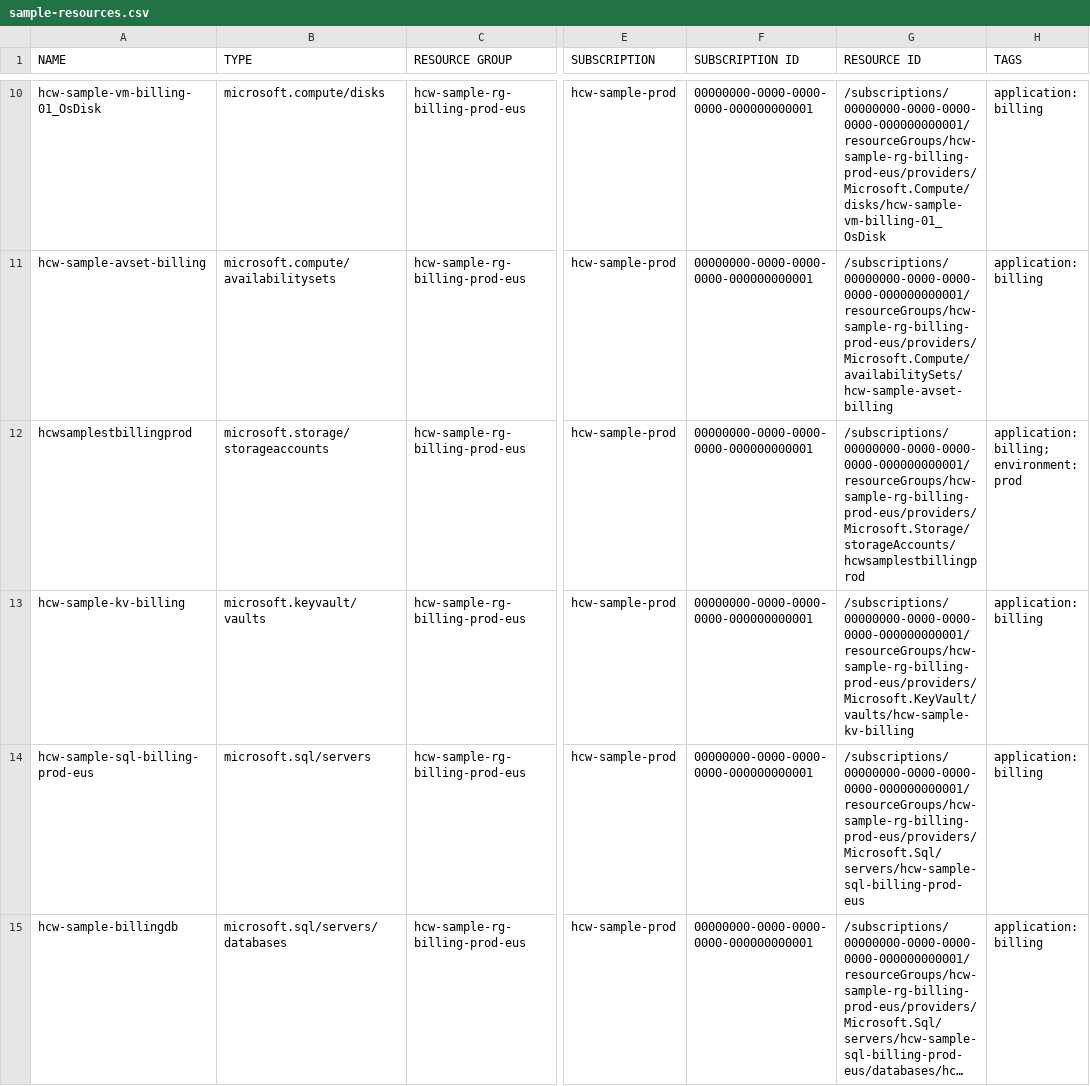
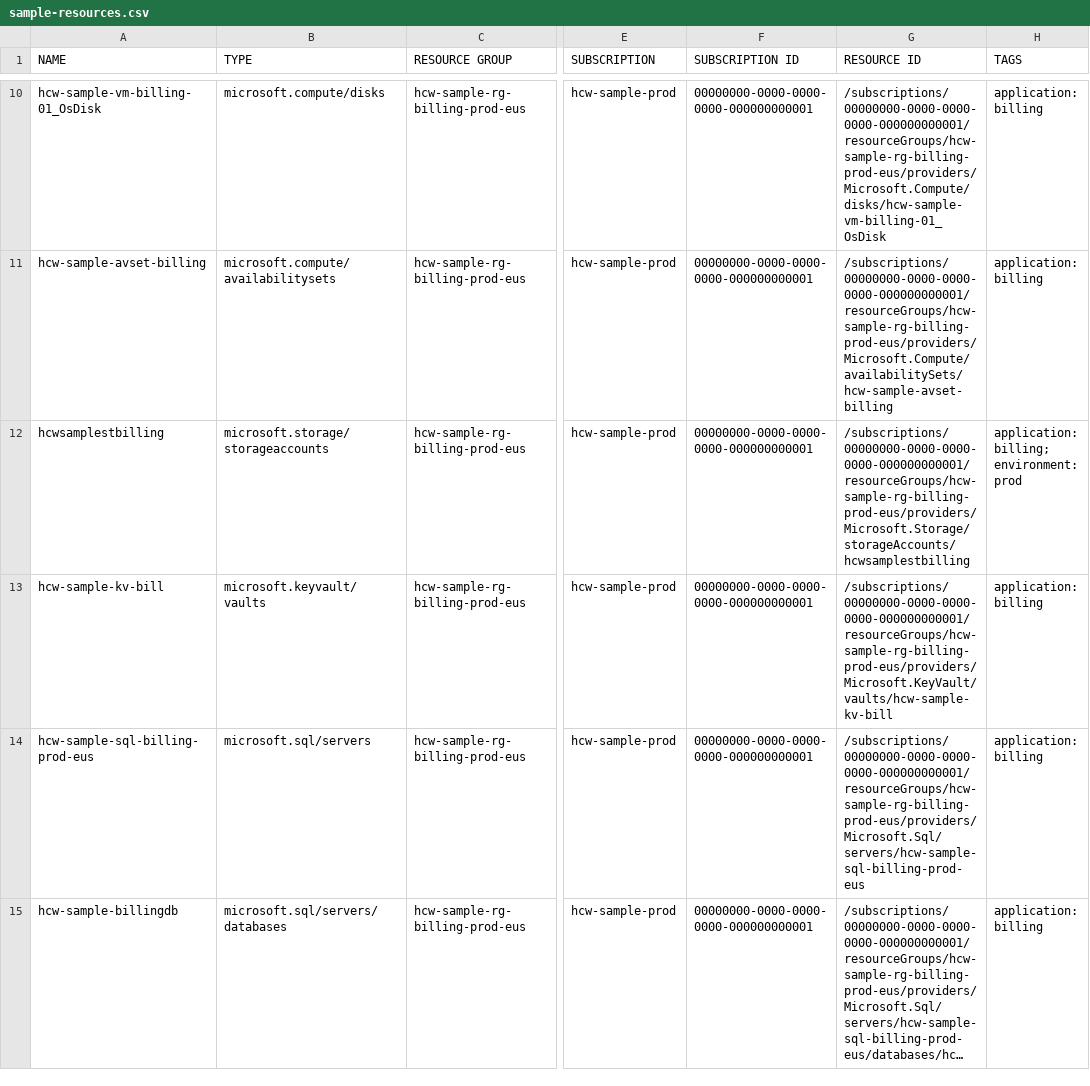
Before and after one commit to saulpatinojr/HCW-MigrateOrchestrator_App, a CSV file: samples/resources-csv/sample-resources.csv, drawn as a sheet; only a part is shown, gaps mark what is left out; long unchanged cells end in …; the diff names each change by its address in the sheet, - before the commit and + after, or states it on an @@ line.

```diff
--- a/samples/resources-csv/sample-resources.csv
+++ b/samples/resources-csv/sample-resources.csv
-A12 (NAME): hcwsamplestbillingprod
+A12 (NAME): hcwsamplestbilling
-G12 (RESOURCE ID): /subscriptions/00000000-0000-0000-0000-000000000001/resourceGroups/hcw-sample-rg-billing-prod-eus/providers/Microsoft.Storage/storageAccounts/hcwsamplestbillingprod
+G12 (RESOURCE ID): /subscriptions/00000000-0000-0000-0000-000000000001/resourceGroups/hcw-sample-rg-billing-prod-eus/providers/Microsoft.Storage/storageAccounts/hcwsamplestbilling
-A13 (NAME): hcw-sample-kv-billing
+A13 (NAME): hcw-sample-kv-bill
-G13 (RESOURCE ID): /subscriptions/00000000-0000-0000-0000-000000000001/resourceGroups/hcw-sample-rg-billing-prod-eus/providers/Microsoft.KeyVault/vaults/hcw-sample-kv-billing
+G13 (RESOURCE ID): /subscriptions/00000000-0000-0000-0000-000000000001/resourceGroups/hcw-sample-rg-billing-prod-eus/providers/Microsoft.KeyVault/vaults/hcw-sample-kv-bill
```
Also changed, not shown: samples/expected-reports/reports__resource-decisions.csv, 7 other files.
